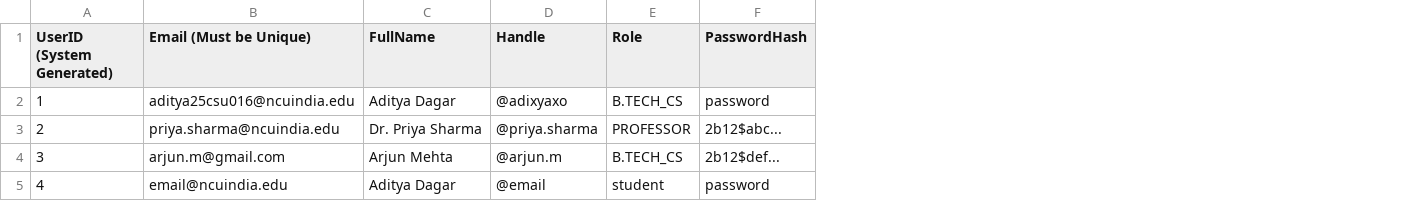
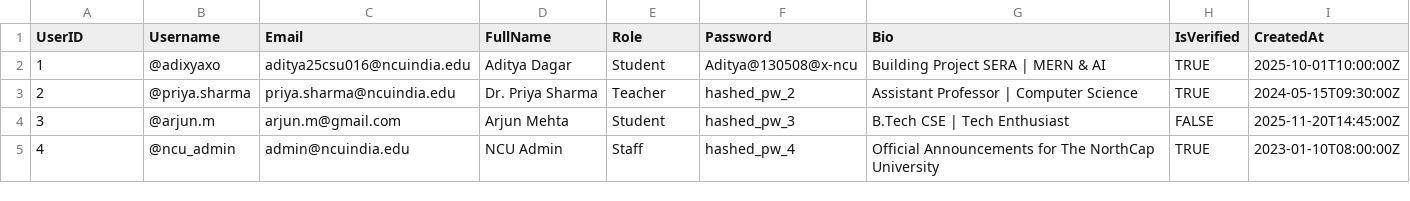
Before and after one commit to adixyaxo/x-ncu, a CSV file: database/users.csv, drawn as a sheet; removed rows and columns are numbered as before the commit, all else as after; the diff names each change by its address in the sheet, - before the commit and + after, or states it on an @@ line.

Commit message:
fixing database

```diff
--- a/database/users.csv
+++ b/database/users.csv
+column B (Username), rows 2-5: @adixyaxo | @priya.sharma | @arjun.m | @ncu_admin
-column D (Handle), rows 2-5: @adixyaxo | @priya.sharma | @arjun.m | @email
-column F (PasswordHash), rows 2-5: password | 2b12$abc... | 2b12$def... | password
+column F (Password), rows 2-5: Aditya@130508@x-ncu | hashed_pw_2 | hashed_pw_3 | hashed_pw_4
+column G (Bio), rows 2-5: Building Project SERA | MERN & AI | Assistant Professor | Computer Science | B.Tech CSE | Tech Enthusiast | Official Announcements for The NorthCap University
+column H (IsVerified), rows 2-5: TRUE | TRUE | FALSE | TRUE
+column I (CreatedAt), rows 2-5: 2025-10-01T10:00:00Z | 2024-05-15T09:30:00Z | 2025-11-20T14:45:00Z | 2023-01-10T08:00:00Z
-A1: UserID (System Generated)
+A1: UserID
-C1: Email (Must be Unique)
+C1: Email
-E2 (Role): B.TECH_CS
+E2 (Role): Student
-E3 (Role): PROFESSOR
+E3 (Role): Teacher
-E4 (Role): B.TECH_CS
+E4 (Role): Student
-C5 (Email): email@ncuindia.edu
+C5 (Email): admin@ncuindia.edu
-D5 (FullName): Aditya Dagar
+D5 (FullName): NCU Admin
-E5 (Role): student
+E5 (Role): Staff
```
Also changed, not shown: 24 other files.
